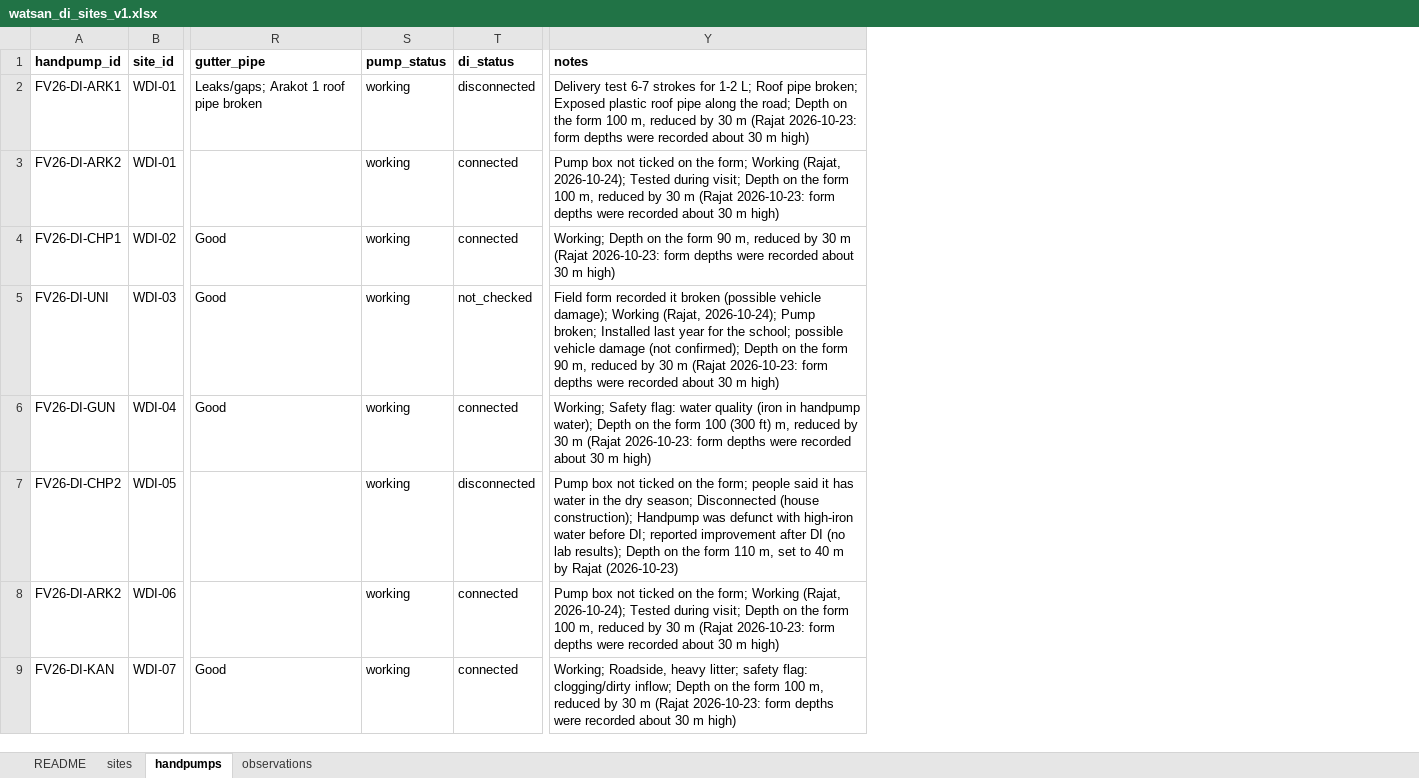
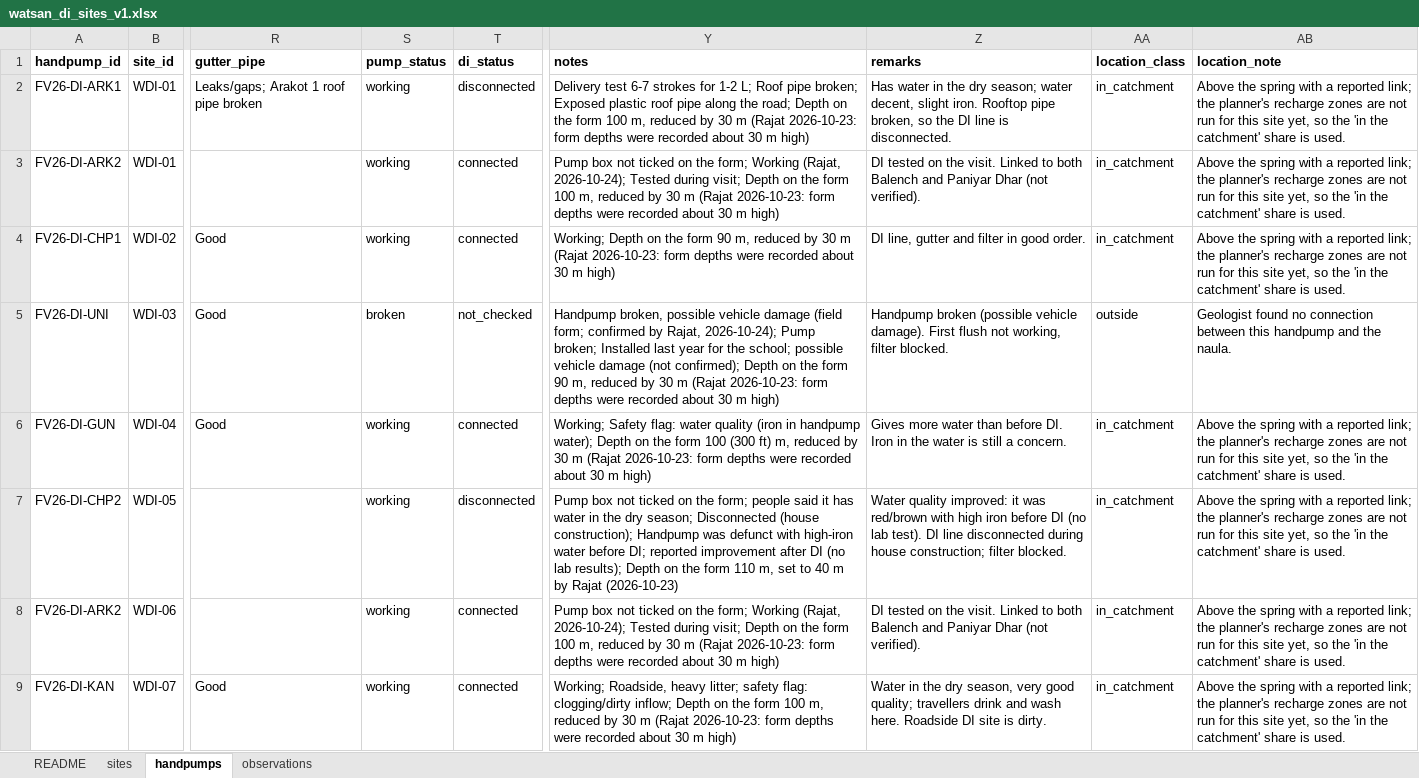
Before and after one commit to pgp25rajat-cmyk/rdi-watsan-springshed-decision-support, an Excel workbook: data/02_processed/watsan_di/watsan_di_sites_v1.xlsx, sheet handpumps, drawn as a sheet; only a part is shown, gaps mark what is left out; values as stored, in another font and other column widths than the file's, no borders; the diff names each change by its address in the sheet, - before the commit and + after, or states it on an @@ line.

```diff
--- a/data/02_processed/watsan_di/watsan_di_sites_v1.xlsx (sheet handpumps)
+++ b/data/02_processed/watsan_di/watsan_di_sites_v1.xlsx (sheet handpumps)
+column Z (remarks), rows 2-9: Has water in the dry season; water decent, slight iron. Rooftop pipe broken, so the DI line is disconnected. | DI tested on the visit. Linked to both Balench and Paniyar Dhar (not verified). | DI line, gutter and filter in good order. | Handpump broken (possible vehicle damage). First flush not working, filter blocked. | Gives more water than before DI. Iron in the water is still a concern. | Water quality improved: it was red/brown with high iron before DI (no lab test). DI line disconnected during house construction; filter blocked. | DI tested on the visit. Linked to both Balench and Paniyar Dhar (not verified). | Water in the dry season, very good quality; travellers drink and wash here. Roadside DI site is dirty.
+column AA (location_class), rows 2-9: in_catchment | in_catchment | in_catchment | outside | in_catchment | in_catchment | in_catchment | in_catchment
+column AB (location_note), rows 2-9: Above the spring with a reported link; the planner's recharge zones are not run for this site yet, so the 'in the catchment' share is used. | Above the spring with a reported link; the planner's recharge zones are not run for this site yet, so the 'in the catchment' share is used. | Above the spring with a reported link; the planner's recharge zones are not run for this site yet, so the 'in the catchment' share is used. | Geologist found no connection between this handpump and the naula. | Above the spring with a reported link; the planner's recharge zones are not run for this site yet, so the 'in the catchment' share is used. | Above the spring with a reported link; the planner's recharge zones are not run for this site yet, so the 'in the catchment' share is used. | Above the spring with a reported link; the planner's recharge zones are not run for this site yet, so the 'in the catchment' share is used. | Above the spring with a reported link; the planner's recharge zones are not run for this site yet, so the 'in the catchment' share is used.
-S5 (pump_status): working
+S5 (pump_status): broken
-Y5 (notes): Field form recorded it broken (possible vehicle damage); Working (Rajat, 2026-10-24); Pump…
+Y5 (notes): Handpump broken, possible vehicle damage (field form; confirmed by Rajat, 2026-10-24); Pump…
```
Also changed, not shown: sheet observations, sheet sites, sheet README, 16 other files.
